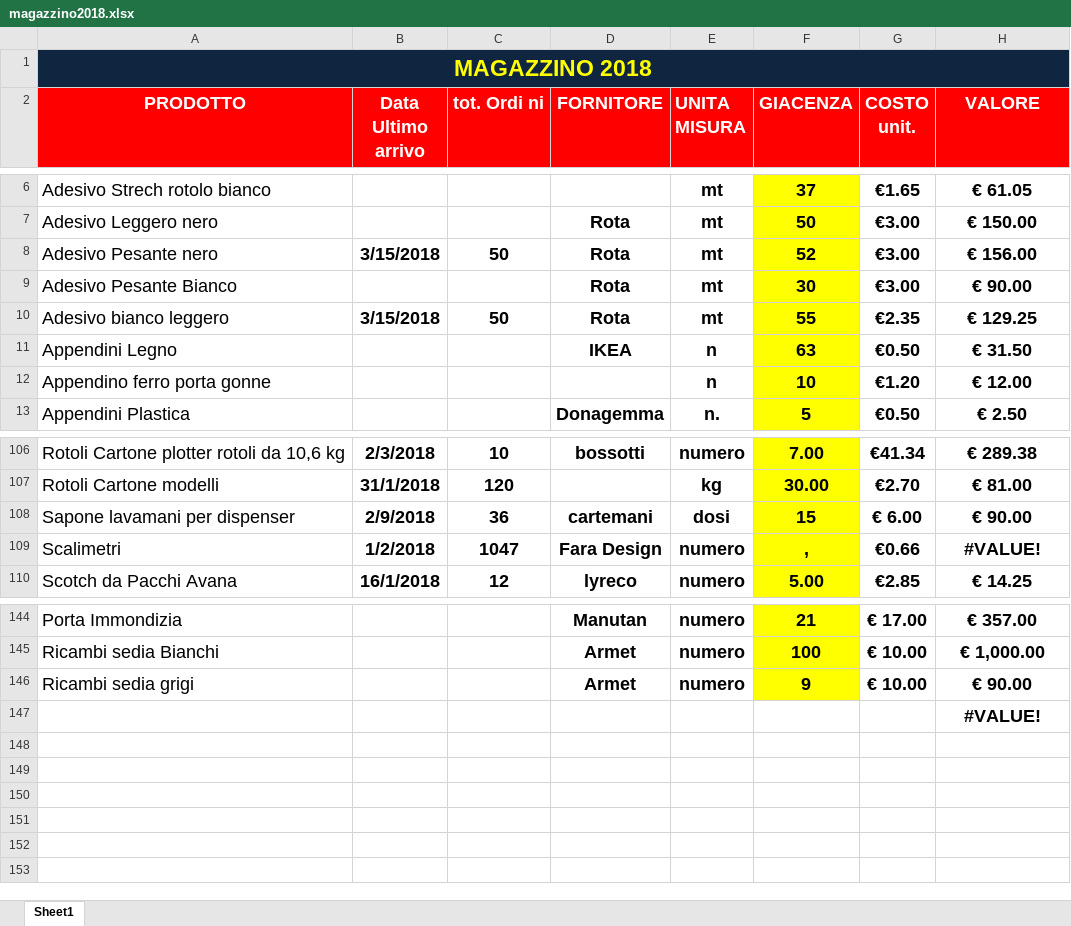
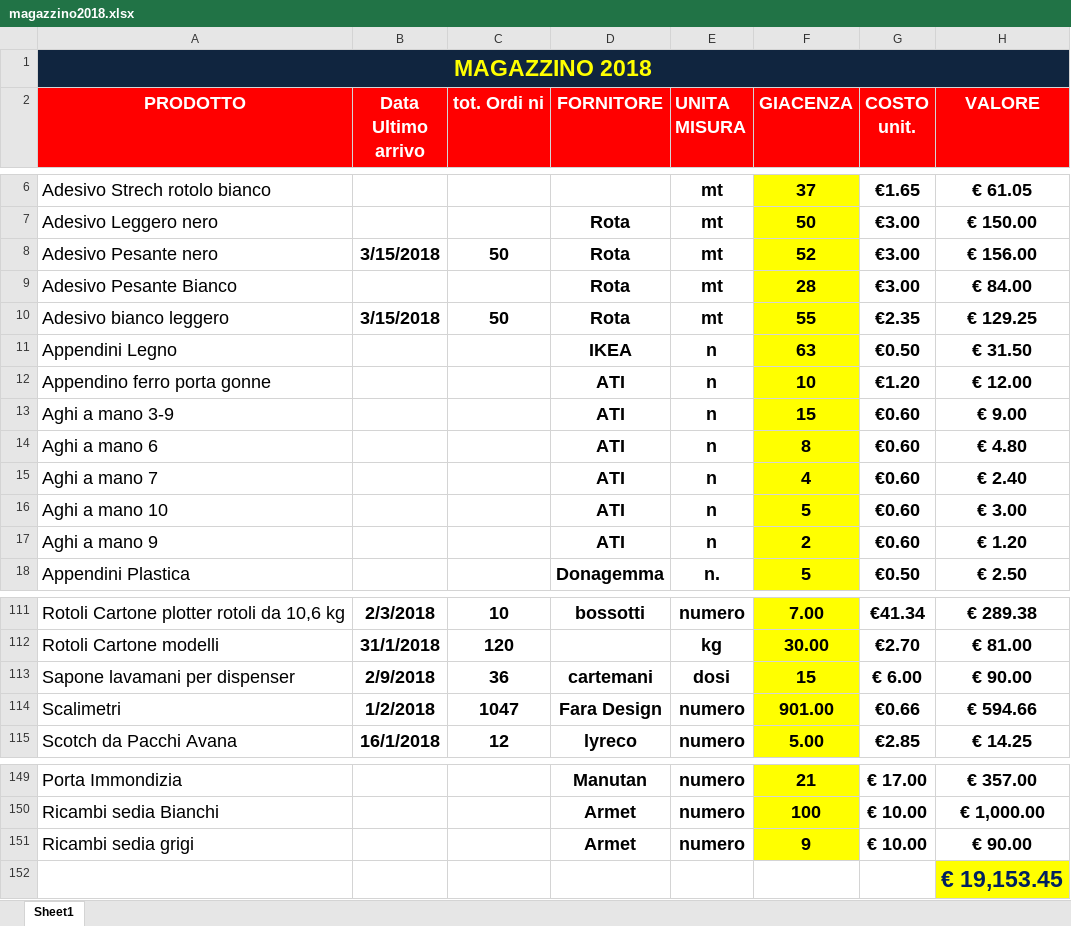
Before and after one commit to magazzino/deposito, an Excel workbook: magazzino2018.xlsx, sheet Sheet1, drawn as a sheet; only a part is shown, gaps mark what is left out; values as stored, in another font and other column widths than the file's, no borders; conditional formats not drawn; addresses are those after the commit; the diff names each change by its address in the sheet, - before the commit and + after, or states it on an @@ line.

```diff
--- a/magazzino2018.xlsx (sheet Sheet1)
+++ b/magazzino2018.xlsx (sheet Sheet1)
-F9 (GIACENZA): 30
+F9 (GIACENZA): 28
-H9 (VALORE): € 90.00
+H9 (VALORE): € 84.00
-D12 (FORNITORE): (empty)
+D12 (FORNITORE): ATI
+row 13: Aghi a mano 3-9 |  |  | ATI | n | 15 | €0.60 | € 9.00
+row 14: Aghi a mano 6 |  |  | ATI | n | 8 | €0.60 | € 4.80
+row 15: Aghi a mano 7 |  |  | ATI | n | 4 | €0.60 | € 2.40
+row 16: Aghi a mano 10 |  |  | ATI | n | 5 | €0.60 | € 3.00
+row 17: Aghi a mano 9 |  |  | ATI | n | 2 | €0.60 | € 1.20
-F114 (GIACENZA): ,
+F114 (GIACENZA): 901.00
-H114 (VALORE): #VALUE!
+H114 (VALORE): € 594.66
-H152 (VALORE): #VALUE!
+H152 (VALORE): € 19,153.45
@@ H152 fill: none → #FFFF00, text colour: black → #002060, text size: larger @@
```
Also changed, not shown: formulas that keep their value, 1 other file.
